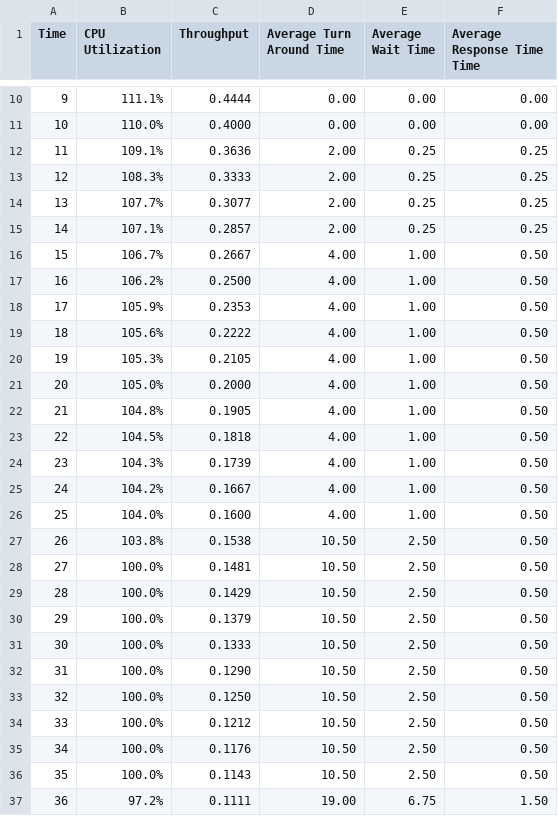
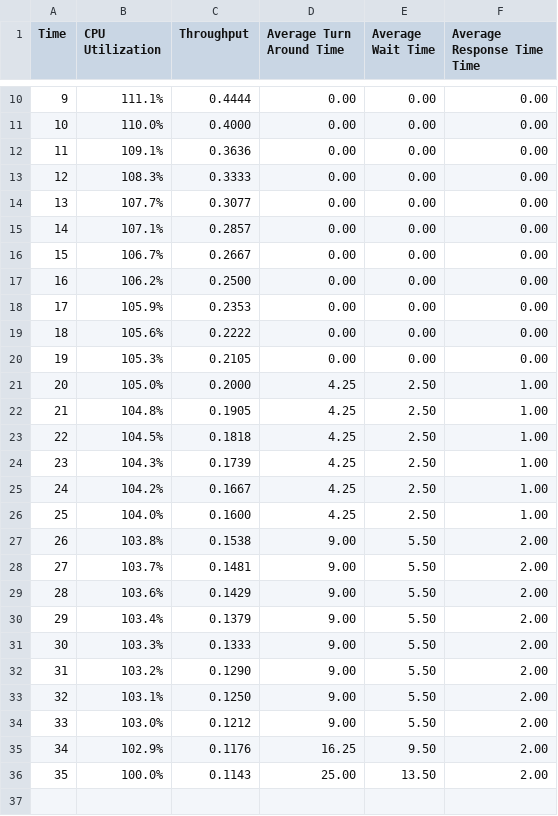
Before and after one commit to jeromesolomon/scu-coen283-os-scheduling-simulator, a CSV file: scu-coen283-os-scheduling-simulator/os-scheduling/os-scheduling/output/statistics_table.csv, drawn as a sheet; only a part is shown, gaps mark what is left out.

```diff
--- a/scu-coen283-os-scheduling-simulator/os-scheduling/os-scheduling/output/statistics_table.csv
+++ b/scu-coen283-os-scheduling-simulator/os-scheduling/os-scheduling/output/statistics_table.csv
@@ -11,27 +11,26 @@ Time,CPU Utilization,Throughput,Average Turn Around Time,Average Wait Time,Avera
 10,110.0%,0.4000,0.00,0.00,0.00
-11,109.1%,0.3636,2.00,0.25,0.25
-12,108.3%,0.3333,2.00,0.25,0.25
-13,107.7%,0.3077,2.00,0.25,0.25
-14,107.1%,0.2857,2.00,0.25,0.25
-15,106.7%,0.2667,4.00,1.00,0.50
-16,106.2%,0.2500,4.00,1.00,0.50
-17,105.9%,0.2353,4.00,1.00,0.50
-18,105.6%,0.2222,4.00,1.00,0.50
-19,105.3%,0.2105,4.00,1.00,0.50
-20,105.0%,0.2000,4.00,1.00,0.50
-21,104.8%,0.1905,4.00,1.00,0.50
-22,104.5%,0.1818,4.00,1.00,0.50
-23,104.3%,0.1739,4.00,1.00,0.50
-24,104.2%,0.1667,4.00,1.00,0.50
-25,104.0%,0.1600,4.00,1.00,0.50
-26,103.8%,0.1538,10.50,2.50,0.50
-27,100.0%,0.1481,10.50,2.50,0.50
-28,100.0%,0.1429,10.50,2.50,0.50
-29,100.0%,0.1379,10.50,2.50,0.50
-30,100.0%,0.1333,10.50,2.50,0.50
-31,100.0%,0.1290,10.50,2.50,0.50
-32,100.0%,0.1250,10.50,2.50,0.50
-33,100.0%,0.1212,10.50,2.50,0.50
-34,100.0%,0.1176,10.50,2.50,0.50
-35,100.0%,0.1143,10.50,2.50,0.50
-36,97.2%,0.1111,19.00,6.75,1.50
+11,109.1%,0.3636,0.00,0.00,0.00
+12,108.3%,0.3333,0.00,0.00,0.00
+13,107.7%,0.3077,0.00,0.00,0.00
+14,107.1%,0.2857,0.00,0.00,0.00
+15,106.7%,0.2667,0.00,0.00,0.00
+16,106.2%,0.2500,0.00,0.00,0.00
+17,105.9%,0.2353,0.00,0.00,0.00
+18,105.6%,0.2222,0.00,0.00,0.00
+19,105.3%,0.2105,0.00,0.00,0.00
+20,105.0%,0.2000,4.25,2.50,1.00
+21,104.8%,0.1905,4.25,2.50,1.00
+22,104.5%,0.1818,4.25,2.50,1.00
+23,104.3%,0.1739,4.25,2.50,1.00
+24,104.2%,0.1667,4.25,2.50,1.00
+25,104.0%,0.1600,4.25,2.50,1.00
+26,103.8%,0.1538,9.00,5.50,2.00
+27,103.7%,0.1481,9.00,5.50,2.00
+28,103.6%,0.1429,9.00,5.50,2.00
+29,103.4%,0.1379,9.00,5.50,2.00
+30,103.3%,0.1333,9.00,5.50,2.00
+31,103.2%,0.1290,9.00,5.50,2.00
+32,103.1%,0.1250,9.00,5.50,2.00
+33,103.0%,0.1212,9.00,5.50,2.00
+34,102.9%,0.1176,16.25,9.50,2.00
+35,100.0%,0.1143,25.00,13.50,2.00
```
Also changed, not shown: scu-coen283-os-scheduling-simulator/os-scheduling/os-scheduling/output/process_trace_table.csv, 5 other files.
